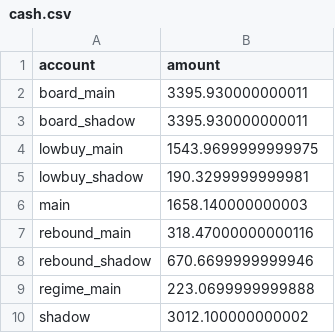
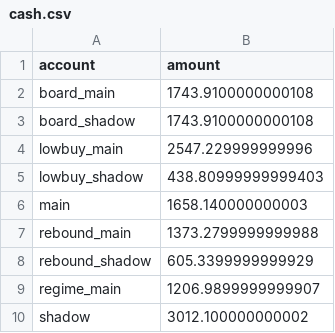
Before and after one commit to dsk1134162538-hash/jev-quant, a CSV file: exports/cash.csv, drawn as a sheet.

```diff
--- a/exports/cash.csv
+++ b/exports/cash.csv
@@ -1,10 +1,10 @@
 account,amount
-board_main,3395.930000000011
-board_shadow,3395.930000000011
-lowbuy_main,1543.9699999999975
-lowbuy_shadow,190.3299999999981
+board_main,1743.9100000000108
+board_shadow,1743.9100000000108
+lowbuy_main,2547.229999999996
+lowbuy_shadow,438.80999999999403
 main,1658.140000000003
-rebound_main,318.47000000000116
-rebound_shadow,670.6699999999946
-regime_main,223.0699999999888
+rebound_main,1373.2799999999988
+rebound_shadow,605.3399999999929
+regime_main,1206.9899999999907
 shadow,3012.100000000002
```
Also changed, not shown: exports/board_events.csv, exports/equity.csv, 5 other files.
